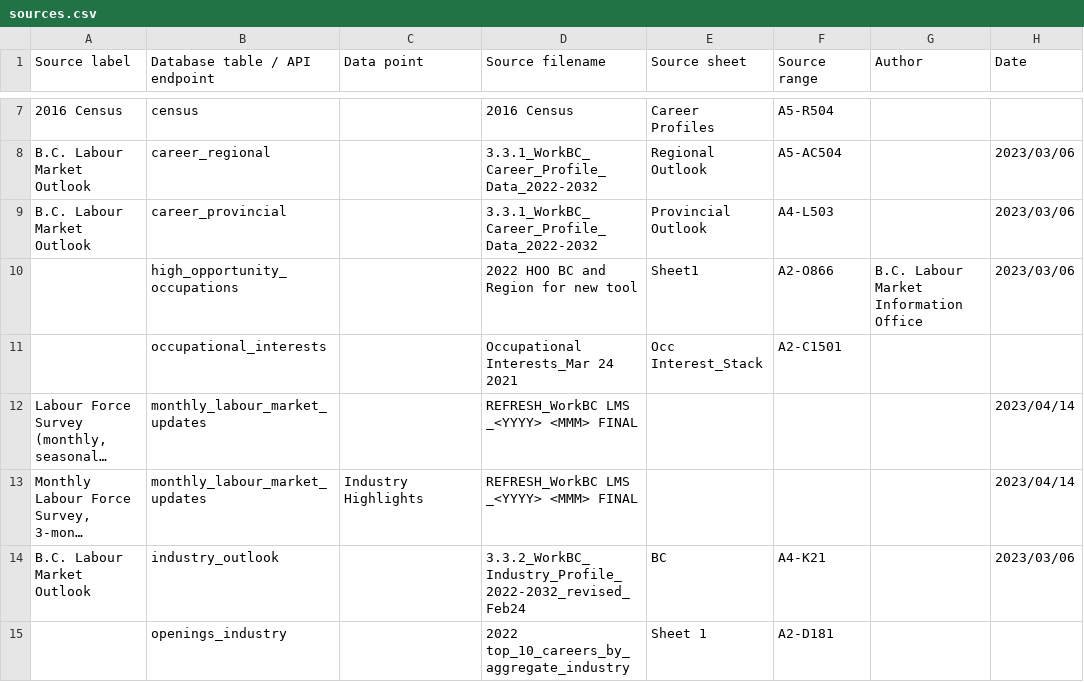
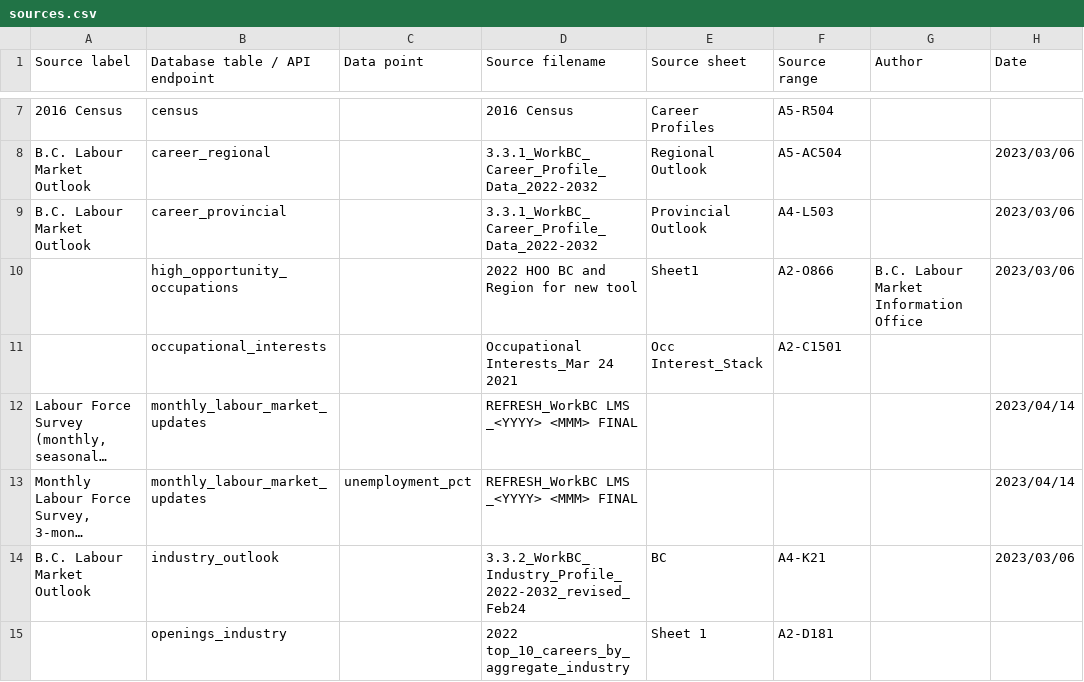
Before and after one commit to bcgov/workbc-ssot, a CSV file: migration/load/sources.csv, drawn as a sheet; only a part is shown, gaps mark what is left out; long unchanged cells end in …; the diff names each change by its address in the sheet, - before the commit and + after, or states it on an @@ line.

Commit message:
[WR-1448] Adjust SSoT sources for Labour Market Monthly Update

```diff
--- a/migration/load/sources.csv
+++ b/migration/load/sources.csv
-C13 (Data point): Industry Highlights
+C13 (Data point): unemployment_pct
```
Also changed, not shown: 1 other file.
